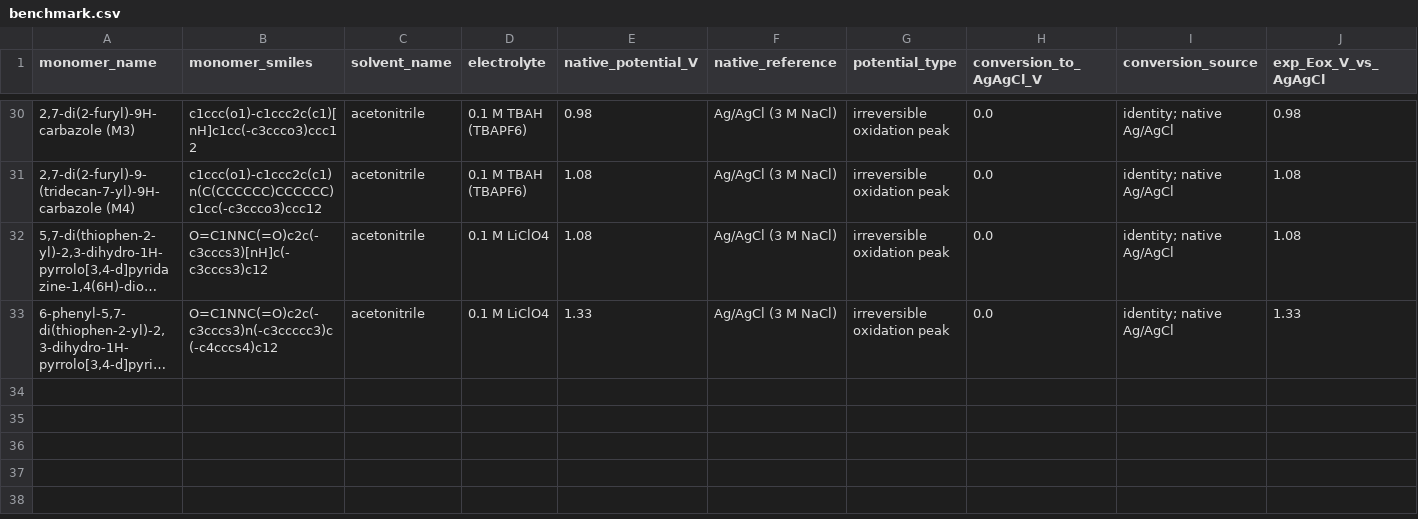
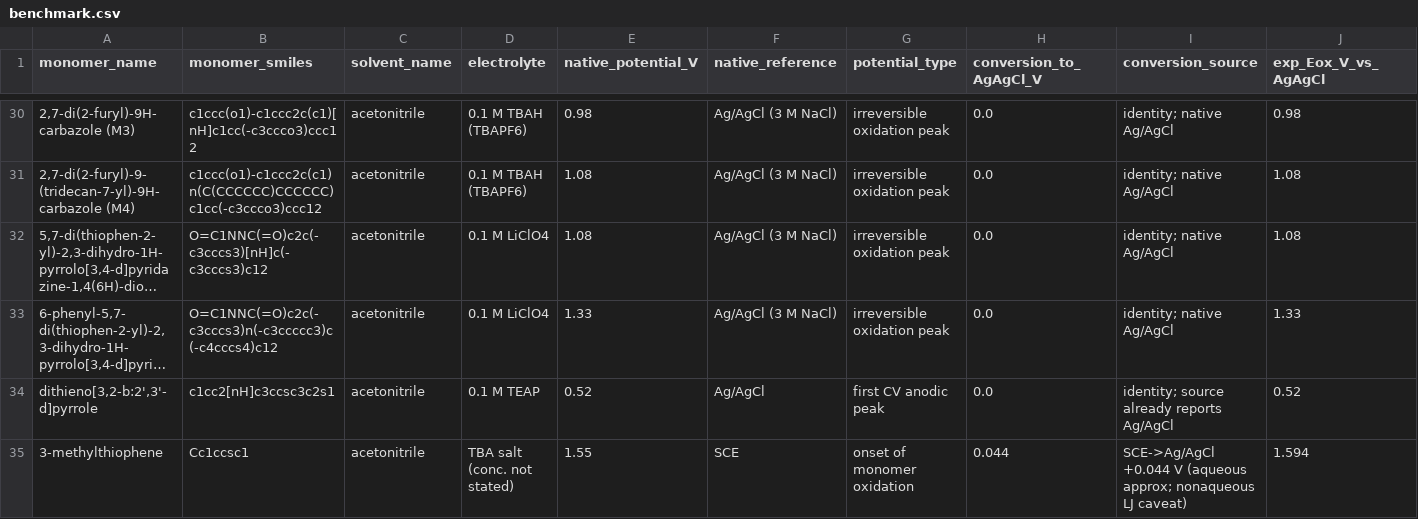
Before and after one commit to Caesiumatic/CombHTS, a CSV file: data/benchmark.csv, drawn as a sheet; only a part is shown, gaps mark what is left out; long unchanged cells end in …; rows hold the shown columns only; the diff names each change by its address in the sheet, - before the commit and + after, or states it on an @@ line.

Commit message:
Commit 2: add 2 Tier-B monomer Eox benchmark rows (DTP + 3-methylthiophene)
Append two rows to data/benchmark.csv (purely additive; existing 32 rows
byte-identical; full 29-column ontology filled) from
docs/research/new_monomer_eox_benchmark_extraction.md:

- DTP (dithieno[3,2-b:2',3'-d]pyrrole): ~0.52 V vs Ag/AgCl native, first CV
  anodic peak, neutral monomer, MeCN, 0.1 M TEAP, ITO, repetitive CV. Source
  Berlin/Pagani/Zotti/Schiavon 1992 via Rasmussen & Evenson Prog. Polym. Sci.
  38 (2013) 1773; cross-ref Eur. Polym. J. 2023 review. peak/agagcl/tier B.
- 3-methylthiophene: 1.55 V vs SCE -> +0.044 -> 1.594 V vs Ag/AgCl, onset,
  neutral monomer, MeCN, TBA salt. Source Waltman, Diaz & Bargon, J. Phys.
  Chem. 88 (1984) 4343. onset/agagcl/tier B.

No DOI fabricated: source_doi left blank, source_doi_or_ref + source_locator
populated instead.

GUARDRAIL verified: both Tier B, so agagcl_peak_strict stays n=9 with an
IDENTICAL fit and configs/tier1.yaml (0.725837 / -3.145372) is byte-identical.
Profile counts (mock --all-profiles): peak_relaxed 19->20, onset_relaxed
13->14, peak_strict 9->9. Would-be-refit shifts (MOCK only; not re-pinned):
peak_relaxed 0.200852/0.982449 -> 0.287828/0.800761; onset_relaxed
0.286219/0.652591 -> 0.262695/0.730721.

Terthiophene (Camarada 2011) already present; left untouched. Count-assertion
tests updated 32->34 / 19->20 / 13->14; identity-conversion check generalized to
native+conversion==exp (covers the +0.044 V SCE row). pytest green; ruff clean.

```diff
--- a/data/benchmark.csv
+++ b/data/benchmark.csv
+row 34: dithieno[3,2-b:2',3'-d]pyrrole | c1cc2[nH]c3ccsc3c2s1 | acetonitrile | 0.1 M TEAP | 0.52 | Ag/AgCl | first CV anodic peak | 0.0 | identity; source already reports Ag/AgCl | 0.52
+row 35: 3-methylthiophene | Cc1ccsc1 | acetonitrile | TBA salt (conc. not stated) | 1.55 | SCE | onset of monomer oxidation | 0.044 | SCE->Ag/AgCl +0.044 V (aqueous approx; nonaqueous LJ caveat) | 1.594
```
Also changed, not shown: 3 other files.
